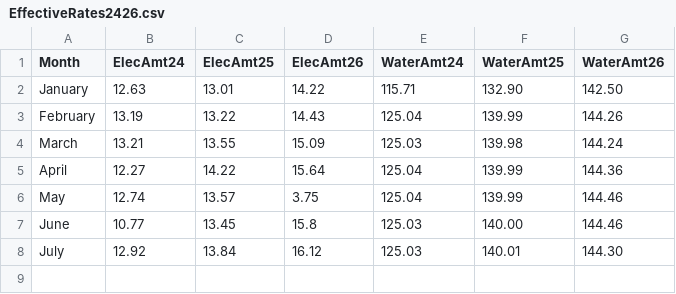
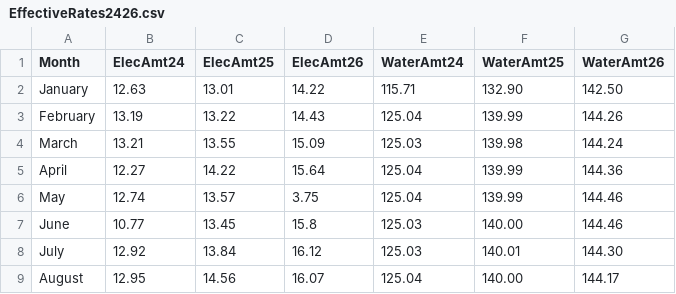
Before and after one commit to colleenxyu/MH_Dashboard, a CSV file: EffectiveRates2426.csv, drawn as a sheet.

```diff
--- a/EffectiveRates2426.csv
+++ b/EffectiveRates2426.csv
@@ -8 +8,2 @@ June,10.77,13.45,15.8,125.03,140.00,144.46
 July,12.92,13.84,16.12,125.03,140.01,144.30
+August,12.95,14.56,16.07,125.04,140.00,144.17
```
Also changed, not shown: RevvsTargetComparison.csv, TotalElecSpend2426.csv, 26 other files.
